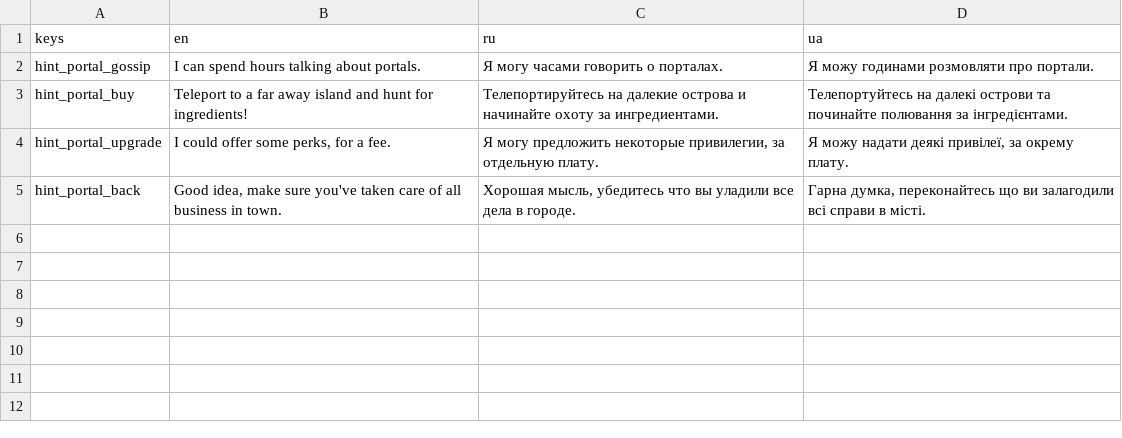
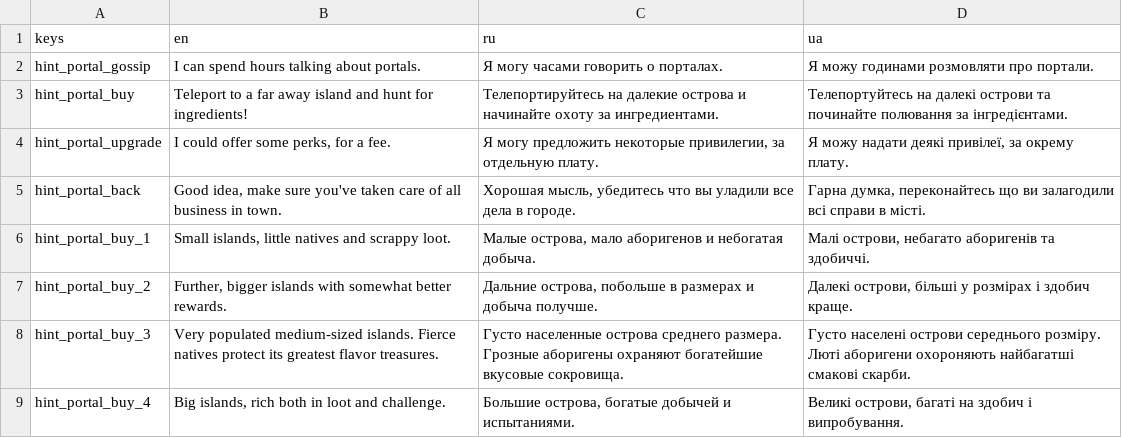
Before and after one commit to dmitriy-shmilo/GBIC23, a CSV file: assets/text/BagelQuest - tr_hint.csv, drawn as a sheet.

Commit message:
Hub shop menu stack. Update portal shop.

```diff
--- a/assets/text/BagelQuest - tr_hint.csv
+++ b/assets/text/BagelQuest - tr_hint.csv
@@ -5 +5,5 @@ hint_portal_upgrade,"I could offer some perks, for a fee.","Я могу пред
 hint_portal_back,"Good idea, make sure you've taken care of all business in town.","Хорошая мысль, убедитесь что вы уладили все дела в городе.","Гарна думка, переконайтесь що ви залагодили всі справи в місті."
+hint_portal_buy_1,"Small islands, little natives and scrappy loot.","Малые острова, мало аборигенов и небогатая добыча.","Малі острови, небагато аборигенів та здобиччі."
+hint_portal_buy_2,"Further, bigger islands with somewhat better rewards.","Дальние острова, побольше в размерах и добыча получше.","Далекі острови, більші у розмірах і здобич краще."
+hint_portal_buy_3,Very populated medium-sized islands. Fierce natives protect its greatest flavor treasures.,Густо населенные острова среднего размера. Грозные аборигены охраняют богатейшие вкусовые сокровища.,Густо населені острови середнього розміру. Люті аборигени охороняють найбагатші смакові скарби.
+hint_portal_buy_4,"Big islands, rich both in loot and challenge.","Большие острова, богатые добычей и испытаниями.","Великі острови, багаті на здобич і випробування."
```
Also changed, not shown: assets/text/BagelQuest - tr_ui.csv, 18 other files.
